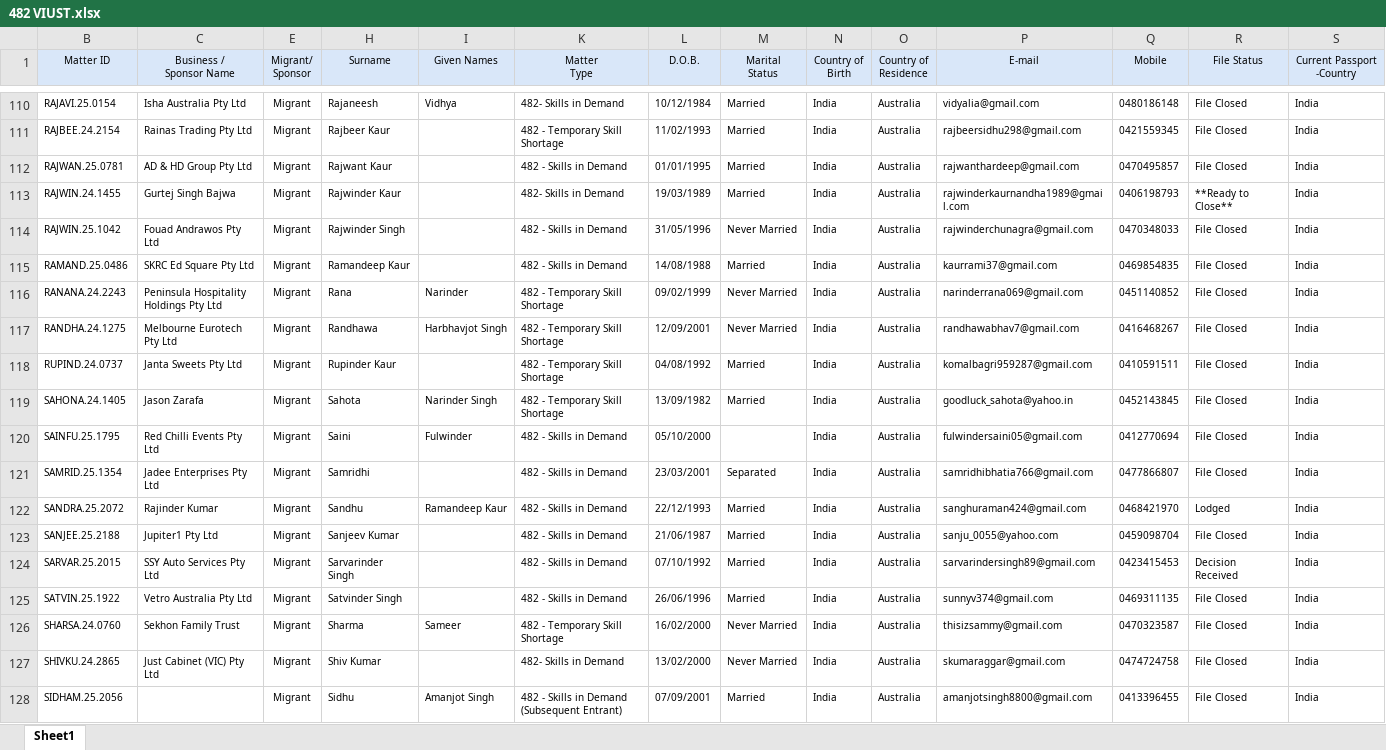
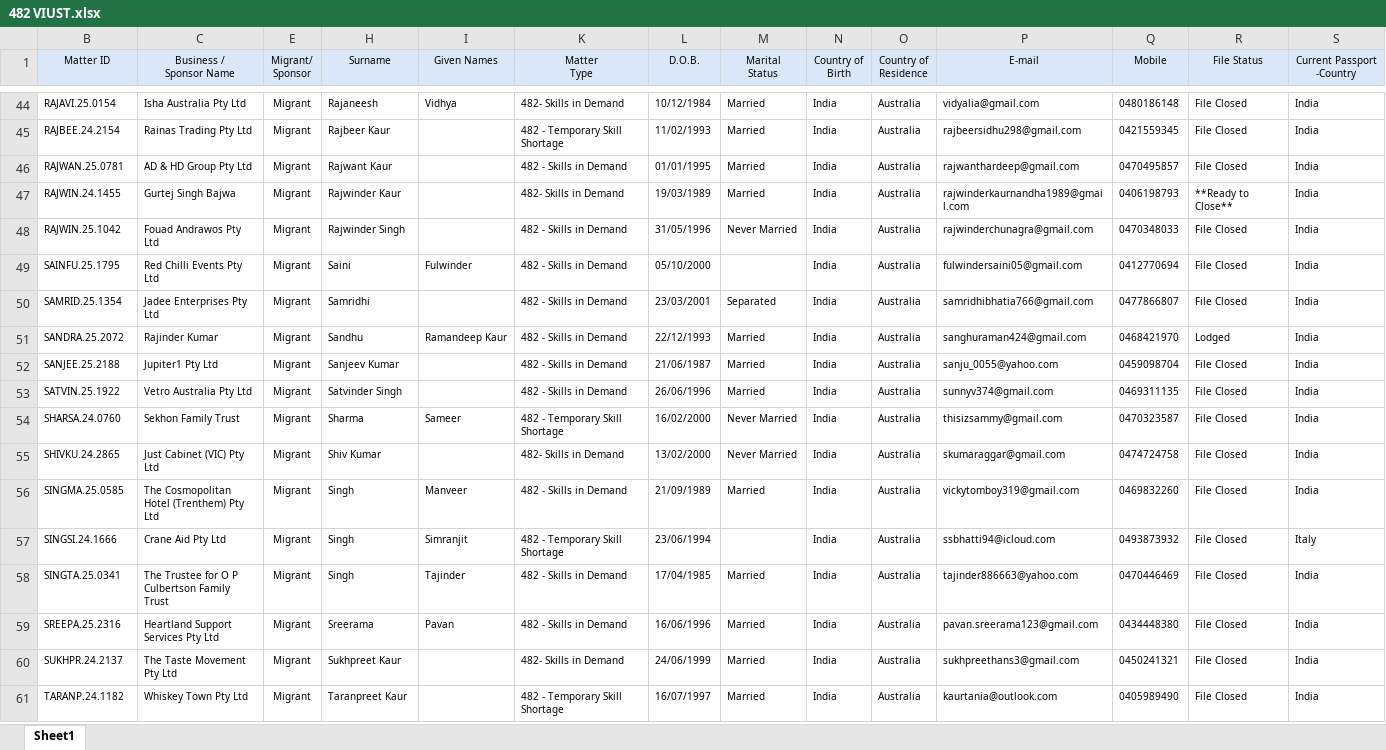
Before and after one commit to amitsaini2025/migrationmanager2, an Excel workbook: public/482 VIUST.xlsx, sheet Sheet1, drawn as a sheet; only a part is shown, gaps mark what is left out; the shorter side is filled out with more unchanged rows; values as stored, in another font and other column widths than the file's, no borders; rows hold the shown columns only; the diff covers the shown part only; the diff names each change by its address in the sheet, - before the commit and + after, or states it on an @@ line.

```diff
--- a/public/482 VIUST.xlsx (sheet Sheet1)
+++ b/public/482 VIUST.xlsx (sheet Sheet1)
-row 115: RAMAND.25.0486 | SKRC Ed Square Pty Ltd | Migrant | Ramandeep Kaur |  | 482 - Skills in Demand | 14/08/1988 | Married | India | Australia | kaurrami37@gmail.com | 0469854835 | File Closed | India
-row 116: RANANA.24.2243 | Peninsula Hospitality Holdings Pty Ltd | Migrant | Rana | Narinder | 482 - Temporary Skill Shortage | 09/02/1999 | Never Married | India | Australia | narinderrana069@gmail.com | 0451140852 | File Closed | India
-row 117: RANDHA.24.1275 | Melbourne Eurotech Pty Ltd | Migrant | Randhawa | Harbhavjot Singh | 482 - Temporary Skill Shortage | 12/09/2001 | Never Married | India | Australia | randhawabhav7@gmail.com | 0416468267 | File Closed | India
-row 118: RUPIND.24.0737 | Janta Sweets Pty Ltd | Migrant | Rupinder Kaur |  | 482 - Temporary Skill Shortage | 04/08/1992 | Married | India | Australia | komalbagri959287@gmail.com | 0410591511 | File Closed | India
-row 119: SAHONA.24.1405 | Jason Zarafa | Migrant | Sahota | Narinder Singh | 482 - Temporary Skill Shortage | 13/09/1982 | Married | India | Australia | goodluck_sahota@yahoo.in | 0452143845 | File Closed | India
-row 124: SARVAR.25.2015 | SSY Auto Services Pty Ltd | Migrant | Sarvarinder Singh |  | 482 - Skills in Demand | 07/10/1992 | Married | India | Australia | sarvarindersingh89@gmail.com | 0423415453 | Decision Received | India
-row 128: SIDHAM.25.2056 |  | Migrant | Sidhu | Amanjot Singh | 482 - Skills in Demand (Subsequent Entrant) | 07/09/2001 | Married | India | Australia | amanjotsingh8800@gmail.com | 0413396455 | File Closed | India
```
Also changed, not shown: 91 removed rows elsewhere in this sheet, hidden cells, public/186 LIST.xlsx, public/sponsorship.xlsx, 11 other files.
